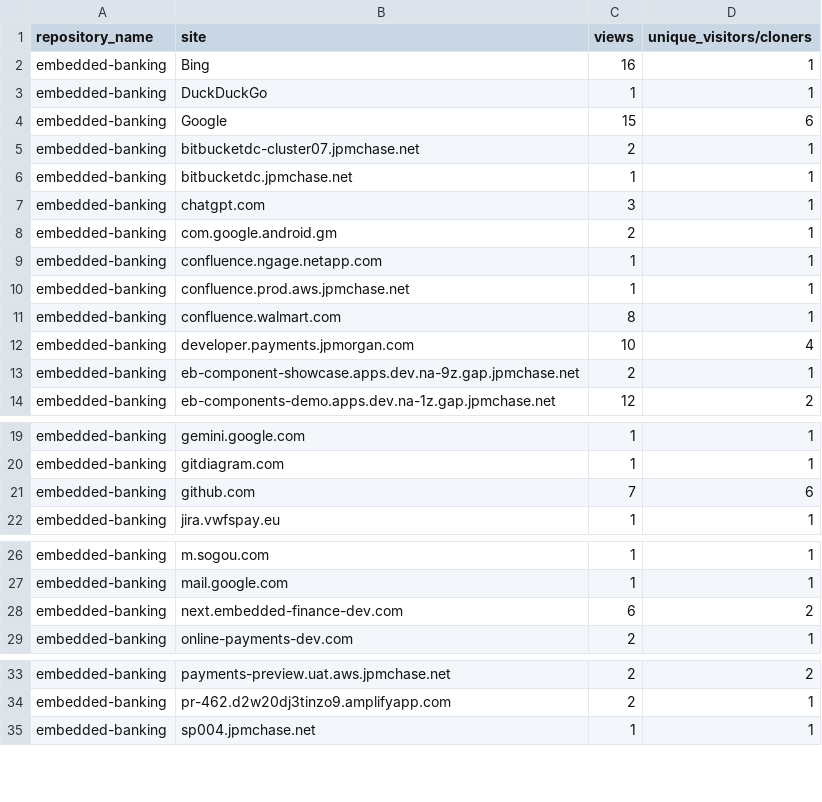
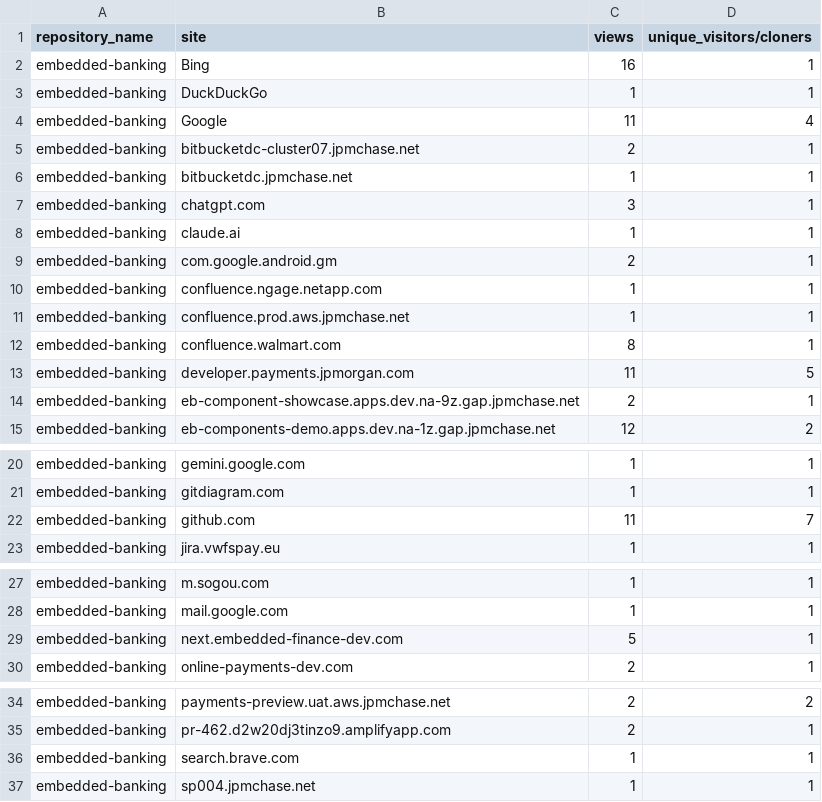
Before and after one commit to jpmorgan-payments/embedded-finance, a CSV file: metrics/referrer-stats-sorted.csv, drawn as a sheet; only a part is shown, gaps mark what is left out.

```diff
--- a/metrics/referrer-stats-sorted.csv
+++ b/metrics/referrer-stats-sorted.csv
@@ -3,3 +3,3 @@ embedded-banking,Bing,16,1
 embedded-banking,DuckDuckGo,1,1
-embedded-banking,Google,15,6
+embedded-banking,Google,11,4
 embedded-banking,bitbucketdc-cluster07.jpmchase.net,2,1
@@ -7,2 +7,3 @@ embedded-banking,bitbucketdc.jpmchase.net,1,1
 embedded-banking,chatgpt.com,3,1
+embedded-banking,claude.ai,1,1
 embedded-banking,com.google.android.gm,2,1
@@ -11,3 +12,3 @@ embedded-banking,confluence.prod.aws.jpmchase.net,1,1
 embedded-banking,confluence.walmart.com,8,1
-embedded-banking,developer.payments.jpmorgan.com,10,4
+embedded-banking,developer.payments.jpmorgan.com,11,5
 embedded-banking,eb-component-showcase.apps.dev.na-9z.gap.jpmchase.net,2,1
@@ -20,3 +21,3 @@ embedded-banking,gemini.google.com,1,1
 embedded-banking,gitdiagram.com,1,1
-embedded-banking,github.com,7,6
+embedded-banking,github.com,11,7
 embedded-banking,jira.vwfspay.eu,1,1
@@ -27,3 +28,3 @@ embedded-banking,m.sogou.com,1,1
 embedded-banking,mail.google.com,1,1
-embedded-banking,next.embedded-finance-dev.com,6,2
+embedded-banking,next.embedded-finance-dev.com,5,1
 embedded-banking,online-payments-dev.com,2,1
@@ -34,2 +35,3 @@ embedded-banking,payments-preview.uat.aws.jpmchase.net,2,2
 embedded-banking,pr-462.d2w20dj3tinzo9.amplifyapp.com,2,1
+embedded-banking,search.brave.com,1,1
 embedded-banking,sp004.jpmchase.net,1,1
```
Also changed, not shown: metrics/clone-stats-sorted.csv, metrics/clone-stats.csv, 3 other files.
